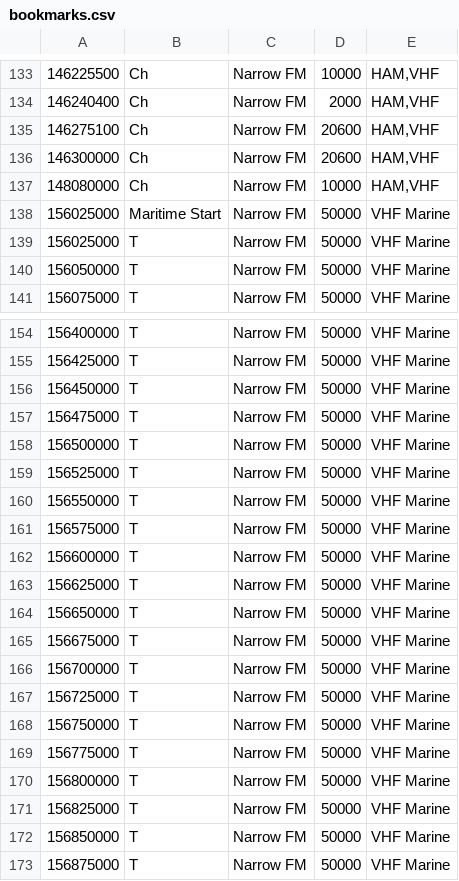
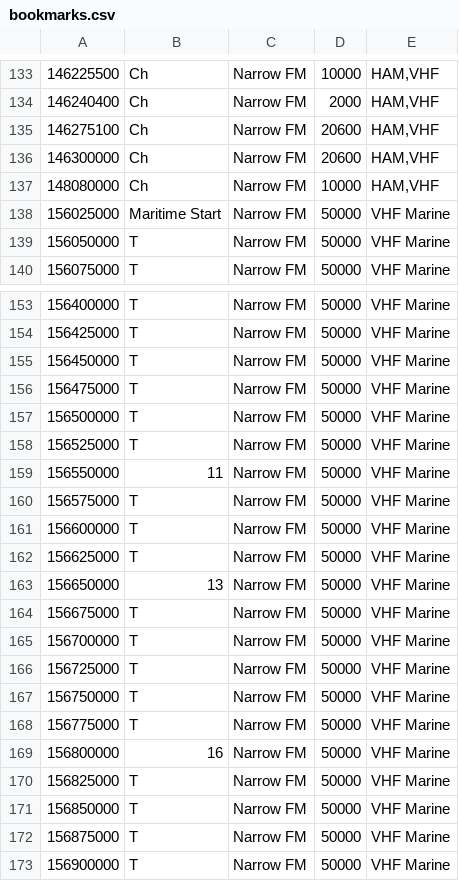
Before and after one commit to jalsaman/sdr, a CSV file: gqrx/bookmarks.csv, drawn as a sheet; only a part is shown, gaps mark what is left out; the shorter side is filled out with more unchanged rows; removed rows and columns are numbered as before the commit, all else as after; the diff covers the shown part only; the diff names each change by its address in the sheet, - before the commit and + after, or states it on an @@ line.

Commit message:
book marks

```diff
--- a/gqrx/bookmarks.csv
+++ b/gqrx/bookmarks.csv
-row 139: 156025000 | T | Narrow FM | 50000 | VHF Marine
-B159: T
+B159: 11
-B163: T
+B163: 13
-B169: T
+B169: 16
```
Also changed, not shown: 7 added rows and 11 moved rows elsewhere in this file.
